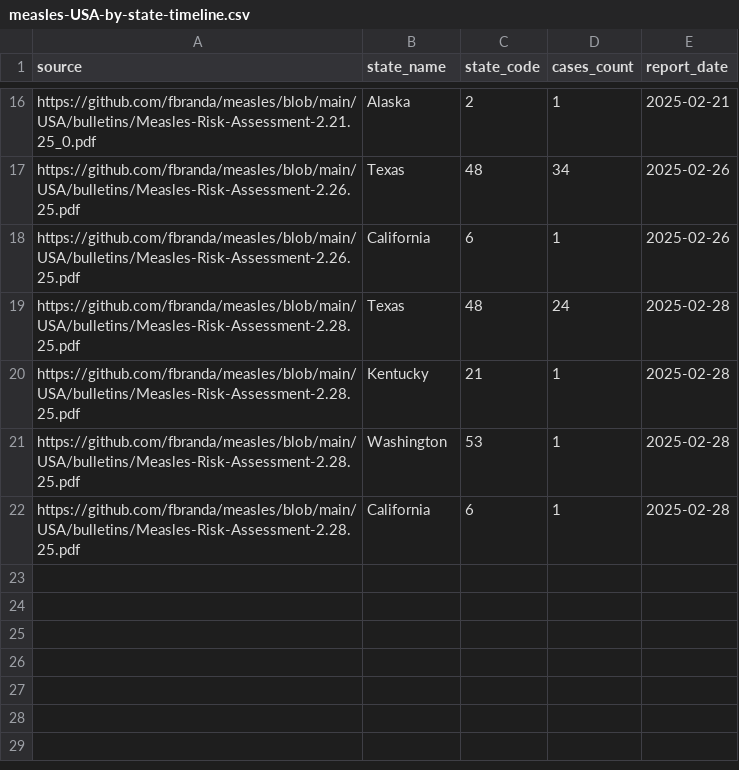
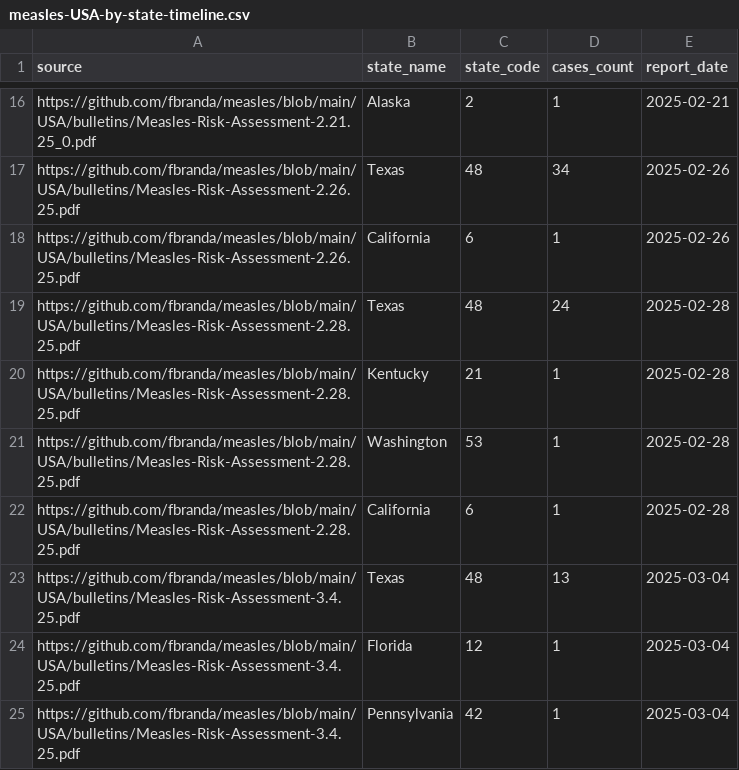
Before and after one commit to ssawant-rsc/measles, a CSV file: USA/data/2025/measles-USA-by-state-timeline.csv, drawn as a sheet; only a part is shown, gaps mark what is left out.

```diff
--- a/USA/data/2025/measles-USA-by-state-timeline.csv
+++ b/USA/data/2025/measles-USA-by-state-timeline.csv
@@ -22 +22,4 @@
 "https://github.com/fbranda/measles/blob/main/USA/bulletins/Measles-Risk-Assessment-2.28.25.pdf","California",6,1,2025-02-28
+"https://github.com/fbranda/measles/blob/main/USA/bulletins/Measles-Risk-Assessment-3.4.25.pdf","Texas",48,13,2025-03-04
+"https://github.com/fbranda/measles/blob/main/USA/bulletins/Measles-Risk-Assessment-3.4.25.pdf","Florida",12,1,2025-03-04
+"https://github.com/fbranda/measles/blob/main/USA/bulletins/Measles-Risk-Assessment-3.4.25.pdf","Pennsylvania",42,1,2025-03-04
```
Also changed, not shown: USA/data/2025/measles-USA-by-county-timeline.csv, USA/data/2025/measles-USA-confirmed-cases.csv.
